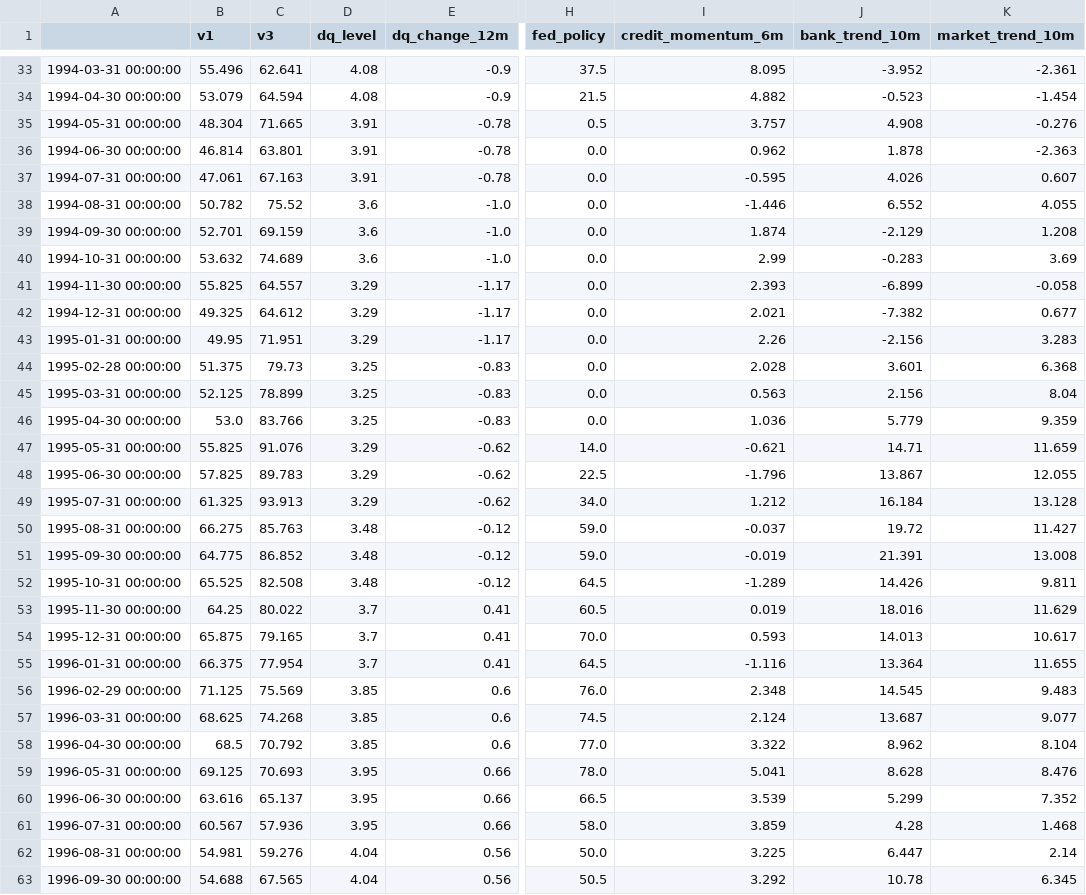
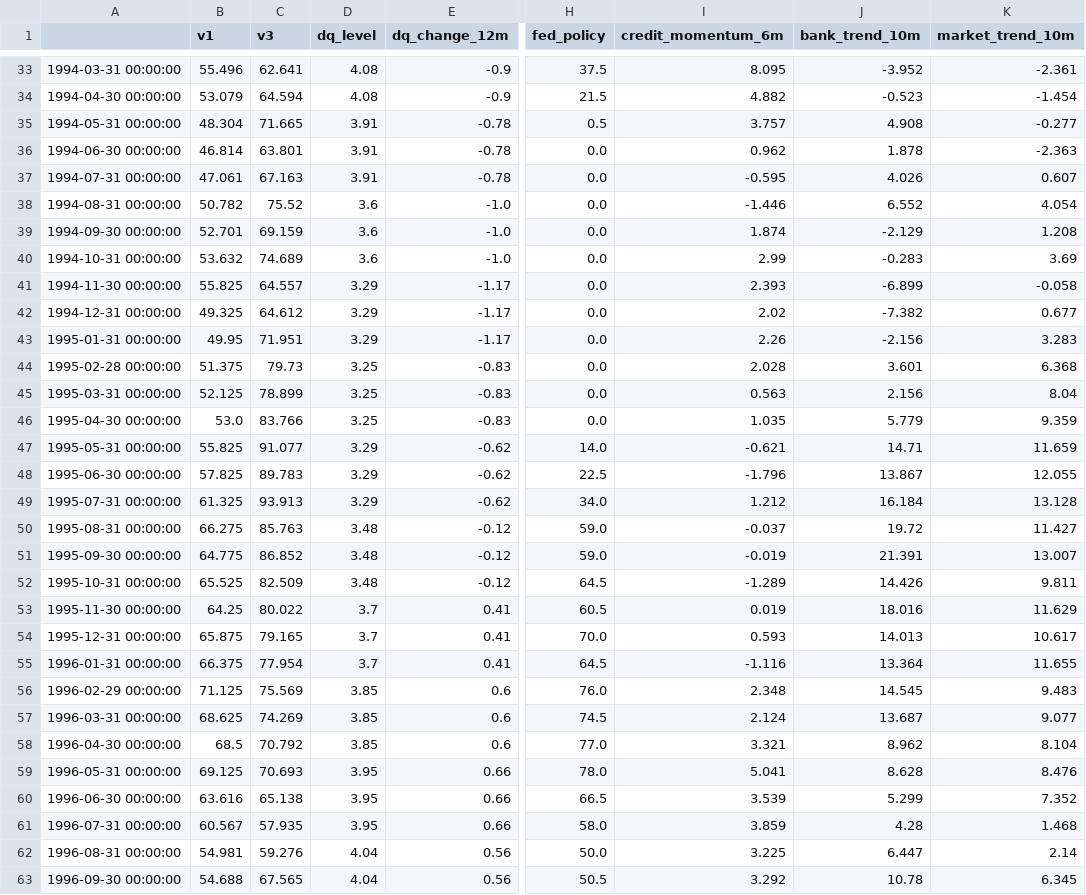
Before and after one commit to saisinfu/ai-cycle-sentinal, a CSV file: backtest/results/finance_v3_monthly.csv, drawn as a sheet; only a part is shown, gaps mark what is left out; the diff covers the shown part only; the diff names each change by its address in the sheet, - before the commit and + after, or states it on an @@ line.

```diff
--- a/backtest/results/finance_v3_monthly.csv
+++ b/backtest/results/finance_v3_monthly.csv
-K35 (market_trend_10m): -0.276
+K35 (market_trend_10m): -0.277
-K38 (market_trend_10m): 4.055
+K38 (market_trend_10m): 4.054
-I42 (credit_momentum_6m): 2.021
+I42 (credit_momentum_6m): 2.02
-I46 (credit_momentum_6m): 1.036
+I46 (credit_momentum_6m): 1.035
-C47 (v3): 91.076
+C47 (v3): 91.077
-K51 (market_trend_10m): 13.008
+K51 (market_trend_10m): 13.007
-C52 (v3): 82.508
+C52 (v3): 82.509
-C57 (v3): 74.268
+C57 (v3): 74.269
-I58 (credit_momentum_6m): 3.322
+I58 (credit_momentum_6m): 3.321
-C60 (v3): 65.137
+C60 (v3): 65.138
-C61 (v3): 57.936
+C61 (v3): 57.935
```
Also changed, not shown: 66 edited cells elsewhere in this file, 10 other files.
